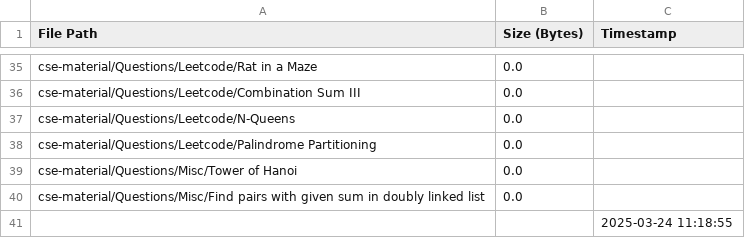
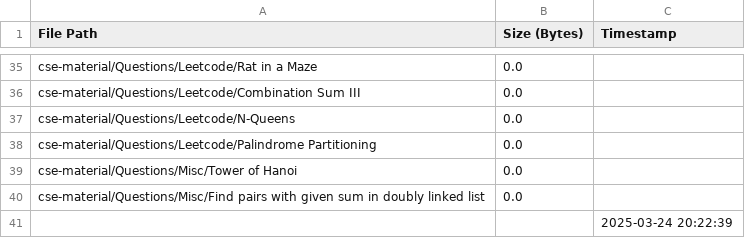
Before and after one commit to AyanRuzdan/cse-material, a CSV file: file_list.csv, drawn as a sheet; only a part is shown, gaps mark what is left out.

```diff
--- a/file_list.csv
+++ b/file_list.csv
@@ -40,2 +40,2 @@ cse-material/Questions/Misc/Tower of Hanoi,0.0,
 cse-material/Questions/Misc/Find pairs with given sum in doubly linked list,0.0,
-,,2025-03-24 11:18:55
+,,2025-03-24 20:22:39
```
